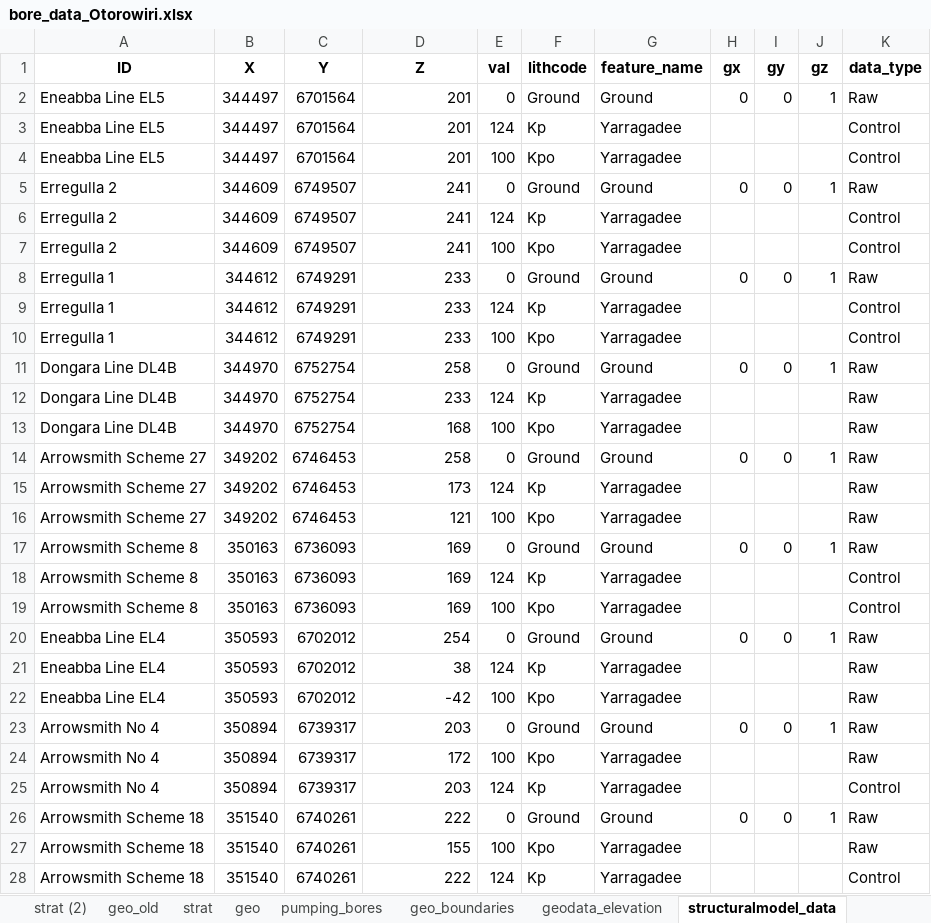
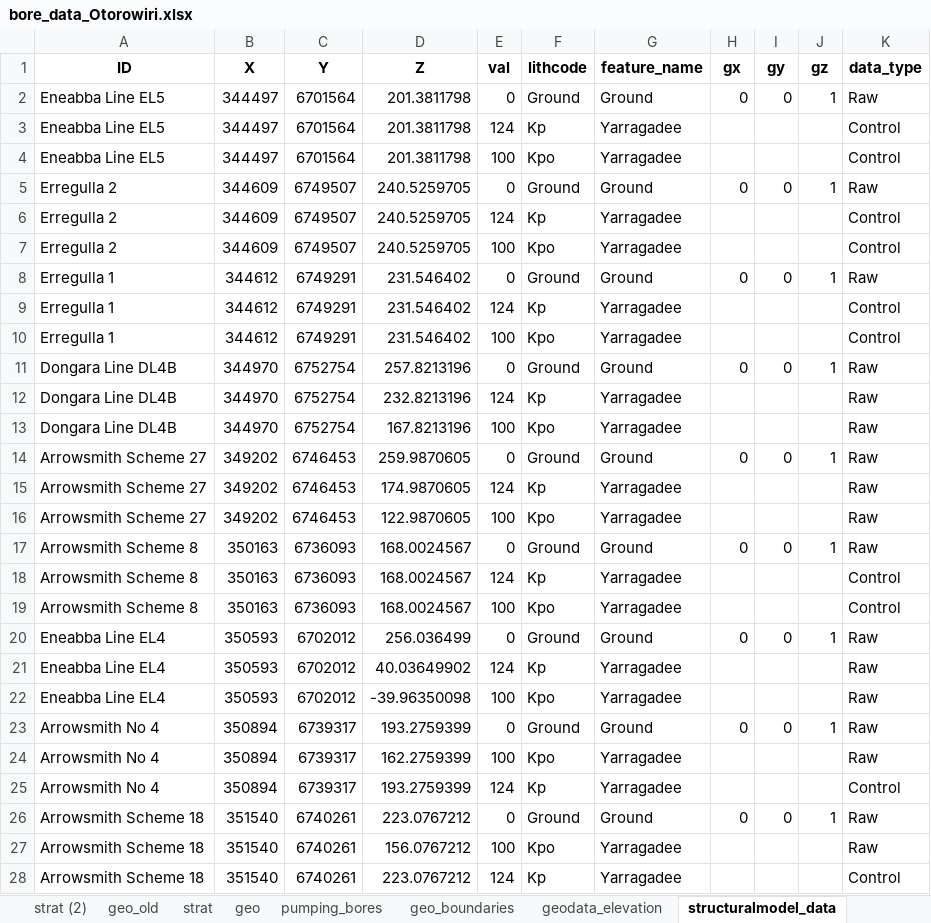
Before and after one commit to malvina-chmielarski/Otorowiri, an Excel workbook: Data/Data_geology/bore_data_Otorowiri.xlsx, sheet structuralmodel_data, drawn as a sheet; only a part is shown; values as stored, in another font and other column widths than the file's, no borders; the diff covers the shown part only; the diff names each change by its address in the sheet, - before the commit and + after, or states it on an @@ line.

```diff
--- a/Data/Data_geology/bore_data_Otorowiri.xlsx (sheet structuralmodel_data)
+++ b/Data/Data_geology/bore_data_Otorowiri.xlsx (sheet structuralmodel_data)
-D2:D4 (Z): 201
+D2:D4 (Z): 201.3811798
-D5:D7 (Z): 241
+D5:D7 (Z): 240.5259705
-D8:D10 (Z): 233
+D8:D10 (Z): 231.546402
-D11 (Z): 258
+D11 (Z): 257.8213196
-D12 (Z): 233
+D12 (Z): 232.8213196
-D13 (Z): 168
+D13 (Z): 167.8213196
-D14 (Z): 258
+D14 (Z): 259.9870605
-D15 (Z): 173
+D15 (Z): 174.9870605
-D16 (Z): 121
+D16 (Z): 122.9870605
-D17:D19 (Z): 169
+D17:D19 (Z): 168.0024567
-D20 (Z): 254
+D20 (Z): 256.036499
-D21 (Z): 38
+D21 (Z): 40.03649902
-D22 (Z): -42
+D22 (Z): -39.96350098
-D23 (Z): 203
+D23 (Z): 193.2759399
-D24 (Z): 172
+D24 (Z): 162.2759399
-D25 (Z): 203
+D25 (Z): 193.2759399
-D26 (Z): 222
+D26 (Z): 223.0767212
-D27 (Z): 155
+D27 (Z): 156.0767212
-D28 (Z): 222
+D28 (Z): 223.0767212
```
Also changed, not shown: 62 edited cells elsewhere in this sheet, sheet geodata_elevation, Data/data_evaporation/average_evaporation.xlsx, Data/data_waterlevels/obs/02_Model_bores_elevations.xlsx, 38 other files.
